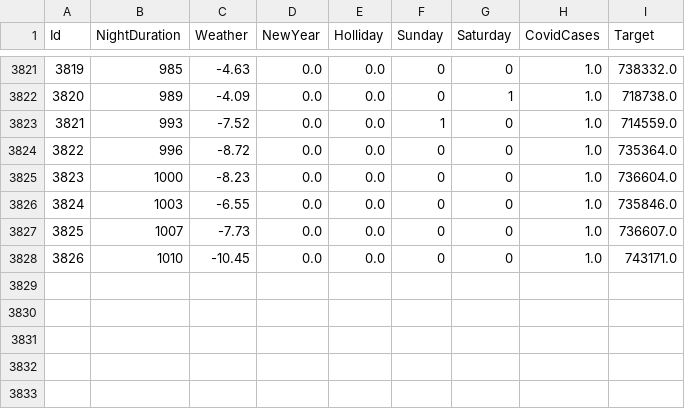
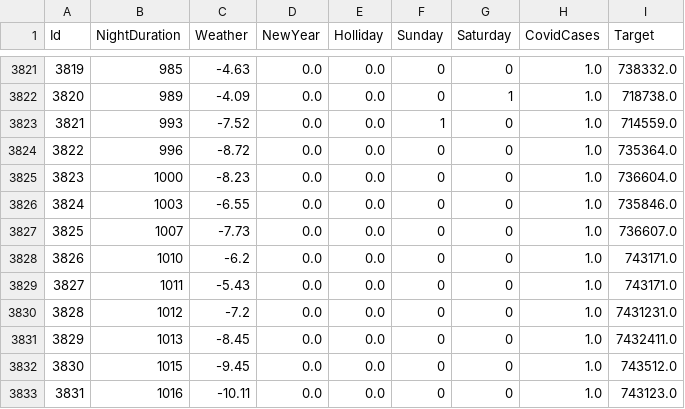
Before and after one commit to zZENiro/ssbackend, a CSV file: SSBackendApp/Dataset.csv, drawn as a sheet; only a part is shown, gaps mark what is left out.

```diff
--- a/SSBackendApp/Dataset.csv
+++ b/SSBackendApp/Dataset.csv
@@ -3827,2 +3827,7 @@ Id,NightDuration,Weather,NewYear,Holliday,Sunday,Saturday,CovidCases,Target
 3825,1007,-7.73,0.0,0.0,0,0,1.0,736607.0
-3826,1010,-10.45,0.0,0.0,0,0,1.0,743171.0
+3826,1010,-6.2,0.0,0.0,0,0,1.0,743171.0
+3827,1011,-5.43,0.0,0.0,0,0,1.0,743171.0
+3828,1012,-7.2,0.0,0.0,0,0,1.0,7431231.0
+3829,1013,-8.45,0.0,0.0,0,0,1.0,7432411.0
+3830,1015,-9.45,0.0,0.0,0,0,1.0,743512.0
+3831,1016,-10.11,0.0,0.0,0,0,1.0,743123.0
```
Also changed, not shown: 3 other files.
